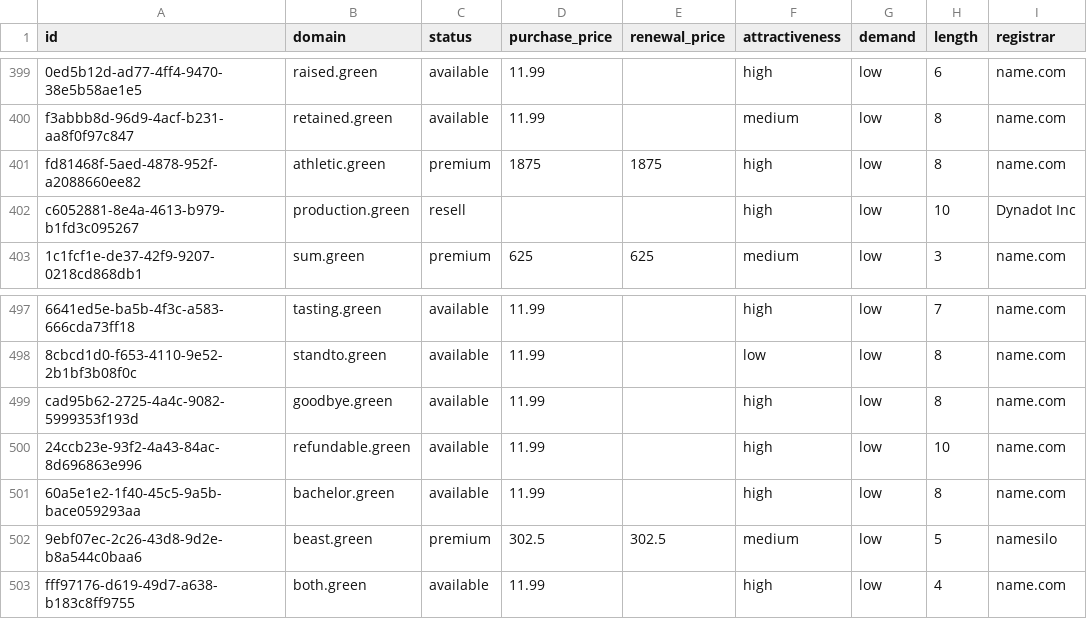
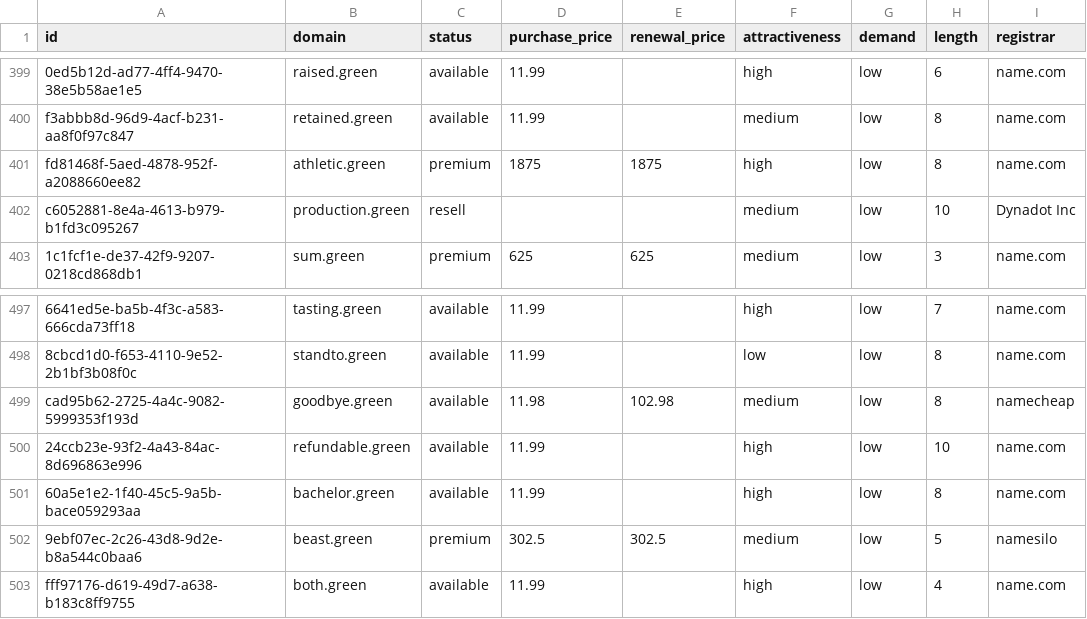
Before and after one commit to UniqueDomains/green-oneword-domains, a CSV file: green.csv, drawn as a sheet; only a part is shown, gaps mark what is left out; the diff names each change by its address in the sheet, - before the commit and + after, or states it on an @@ line.

Commit message:
Domains update

```diff
--- a/green.csv
+++ b/green.csv
-F402 (attractiveness): high
+F402 (attractiveness): medium
-D499 (purchase_price): 11.99
+D499 (purchase_price): 11.98
-E499 (renewal_price): (empty)
+E499 (renewal_price): 102.98
-F499 (attractiveness): high
+F499 (attractiveness): medium
-I499 (registrar): name.com
+I499 (registrar): namecheap
```
Also changed, not shown: 3 other files.
